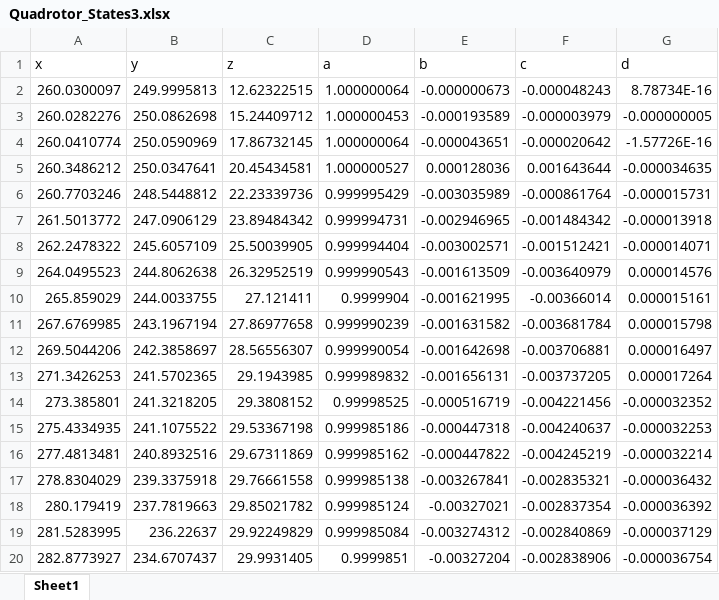
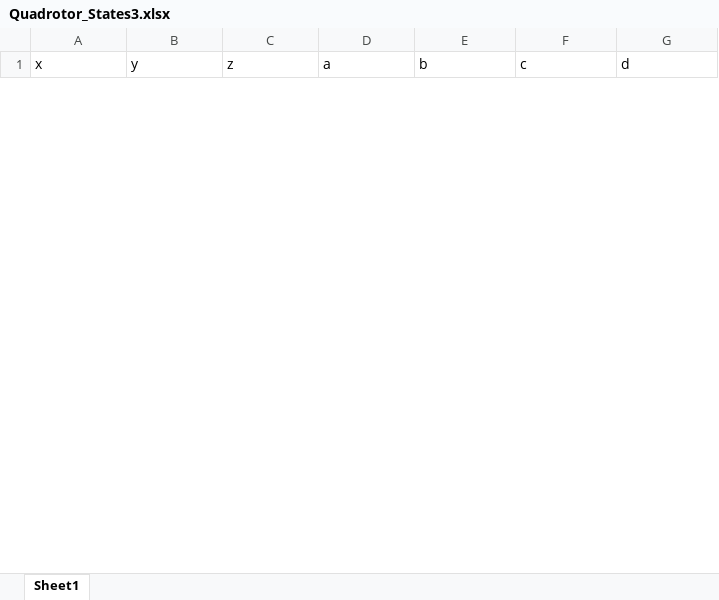
Before and after one commit to Gabisanth/MaximumAreaCoverageOptimization.jl, an Excel workbook: src/Quadrotor_States3.xlsx, sheet Sheet1, drawn as a sheet; only a part is shown; values as stored, in another font and other column widths than the file's, no borders; removed rows and columns are numbered as before the commit, all else as after; the diff covers the shown part only; the diff names each change by its address in the sheet, - before the commit and + after, or states it on an @@ line.

```diff
--- a/src/Quadrotor_States3.xlsx (sheet Sheet1)
+++ b/src/Quadrotor_States3.xlsx (sheet Sheet1)
-row 2: 260.0300097 | 249.9995813 | 12.62322515 | 1.000000064 | -0.000000673 | -0.000048243 | 8.78734E-16
-row 3: 260.0282276 | 250.0862698 | 15.24409712 | 1.000000453 | -0.000193589 | -0.000003979 | -0.000000005
-row 4: 260.0410774 | 250.0590969 | 17.86732145 | 1.000000064 | -0.000043651 | -0.000020642 | -1.57726E-16
-row 5: 260.3486212 | 250.0347641 | 20.45434581 | 1.000000527 | 0.000128036 | 0.001643644 | -0.000034635
-row 6: 260.7703246 | 248.5448812 | 22.23339736 | 0.999995429 | -0.003035989 | -0.000861764 | -0.000015731
-row 7: 261.5013772 | 247.0906129 | 23.89484342 | 0.999994731 | -0.002946965 | -0.001484342 | -0.000013918
-row 8: 262.2478322 | 245.6057109 | 25.50039905 | 0.999994404 | -0.003002571 | -0.001512421 | -0.000014071
-row 9: 264.0495523 | 244.8062638 | 26.32952519 | 0.999990543 | -0.001613509 | -0.003640979 | 0.000014576
-row 10: 265.859029 | 244.0033755 | 27.121411 | 0.9999904 | -0.001621995 | -0.00366014 | 0.000015161
-row 11: 267.6769985 | 243.1967194 | 27.86977658 | 0.999990239 | -0.001631582 | -0.003681784 | 0.000015798
-row 12: 269.5044206 | 242.3858697 | 28.56556307 | 0.999990054 | -0.001642698 | -0.003706881 | 0.000016497
-row 13: 271.3426253 | 241.5702365 | 29.1943985 | 0.999989832 | -0.001656131 | -0.003737205 | 0.000017264
-row 14: 273.385801 | 241.3218205 | 29.3808152 | 0.99998525 | -0.000516719 | -0.004221456 | -0.000032352
-row 15: 275.4334935 | 241.1075522 | 29.53367198 | 0.999985186 | -0.000447318 | -0.004240637 | -0.000032253
-row 16: 277.4813481 | 240.8932516 | 29.67311869 | 0.999985162 | -0.000447822 | -0.004245219 | -0.000032214
-row 17: 278.8304029 | 239.3375918 | 29.76661558 | 0.999985138 | -0.003267841 | -0.002835321 | -0.000036432
-row 18: 280.179419 | 237.7819663 | 29.85021782 | 0.999985124 | -0.00327021 | -0.002837354 | -0.000036392
-row 19: 281.5283995 | 236.22637 | 29.92249829 | 0.999985084 | -0.003274312 | -0.002840869 | -0.000037129
-row 20: 282.8773927 | 234.6707437 | 29.9931405 | 0.9999851 | -0.00327204 | -0.002838906 | -0.000036754
```
Also changed, not shown: 10 added rows and 47 removed rows elsewhere in this sheet, src/Quadrotor_States1.xlsx, src/Quadrotor_States2.xlsx, 5 other files.
